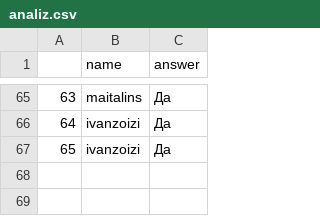
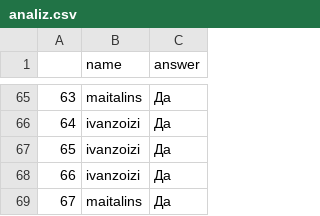
Before and after one commit to IvanZoizi/HackTelegramBot-, a CSV file: analiz.csv, drawn as a sheet; only a part is shown, gaps mark what is left out; the diff names each change by its address in the sheet, - before the commit and + after, or states it on an @@ line.

```diff
--- a/analiz.csv
+++ b/analiz.csv
+row 68: 66 | ivanzoizi | Да
+row 69: 67 | maitalins | Да
```
Also changed, not shown: 2 other files.
